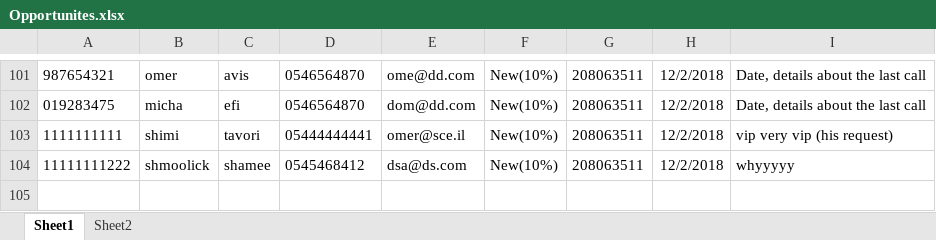
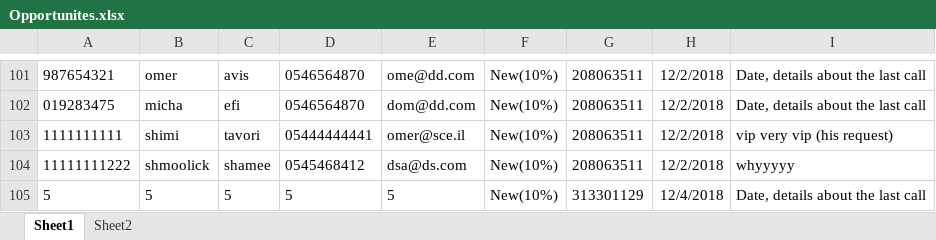
Before and after one commit to liatGolber/sales-opportunity-database-manager, an Excel workbook: project 8/bin/Debug/Opportunites.xlsx, sheet Sheet1, drawn as a sheet; only a part is shown, gaps mark what is left out; values as stored, in another font and other column widths than the file's, no borders; the diff names each change by its address in the sheet, - before the commit and + after, or states it on an @@ line.

```diff
--- a/project 8/bin/Debug/Opportunites.xlsx (sheet Sheet1)
+++ b/project 8/bin/Debug/Opportunites.xlsx (sheet Sheet1)
+row 105: 5 | 5 | 5 | 5 | 5 | New(10%) | 313301129 | 12/4/2018 | Date, details about the last call
```
Also changed, not shown: project 8/bin/Debug/Users.xlsx, 15 other files.
